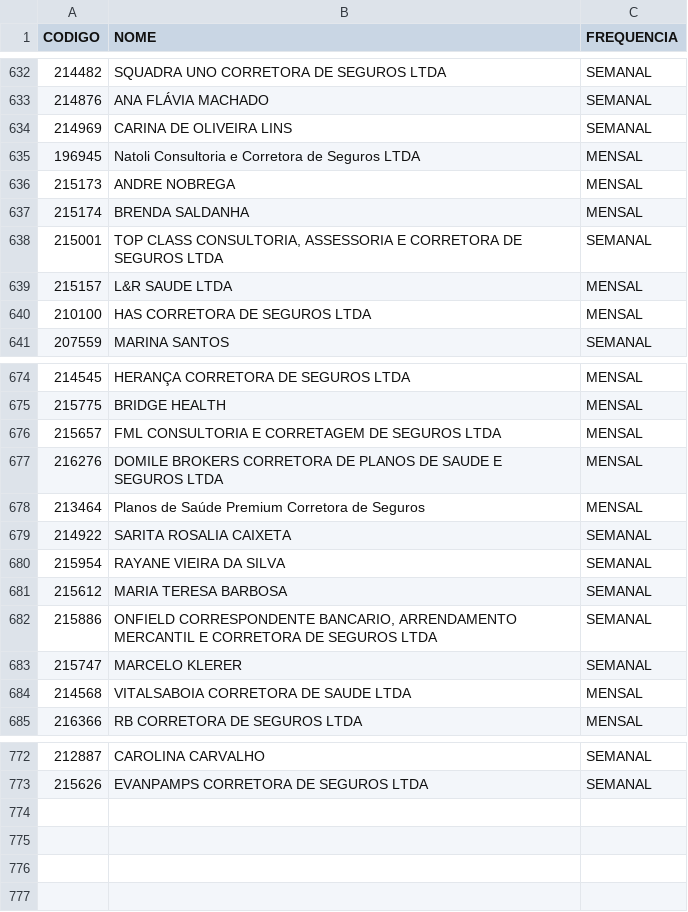
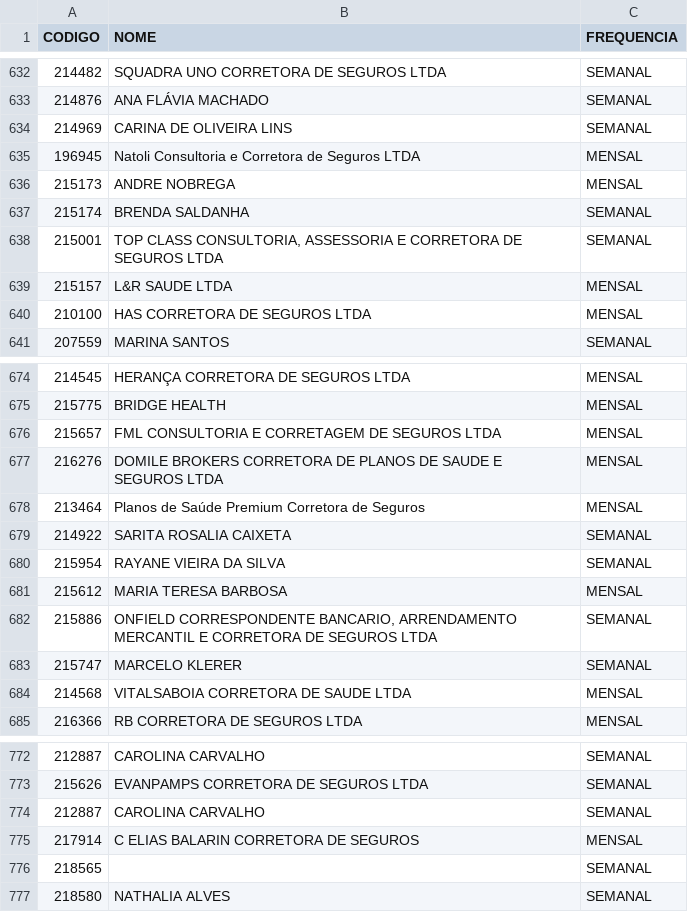
Before and after one commit to hellanysouza-ai/pagamento-affinity, a CSV file: emissores.csv, drawn as a sheet; only a part is shown, gaps mark what is left out.

Commit message:
Add files via upload

```diff
--- a/emissores.csv
+++ b/emissores.csv
@@ -636,3 +636,3 @@
 215173;ANDRE NOBREGA;MENSAL
-215174;BRENDA SALDANHA;MENSAL
+215174;BRENDA SALDANHA;SEMANAL
 215001;TOP CLASS CONSULTORIA, ASSESSORIA E CORRETORA DE SEGUROS LTDA;SEMANAL
@@ -680,3 +680,3 @@
 215954;RAYANE VIEIRA DA SILVA;SEMANAL
-215612;MARIA TERESA BARBOSA;SEMANAL
+215612;MARIA TERESA BARBOSA;MENSAL
 215886;ONFIELD CORRESPONDENTE BANCARIO, ARRENDAMENTO MERCANTIL E CORRETORA DE SEGUROS LTDA;SEMANAL
@@ -773 +773,5 @@
 215626;EVANPAMPS CORRETORA DE SEGUROS LTDA;SEMANAL
+212887;CAROLINA CARVALHO;SEMANAL
+217914;C ELIAS BALARIN CORRETORA DE SEGUROS;MENSAL
+218565;;SEMANAL
+218580;NATHALIA  ALVES;SEMANAL
```
